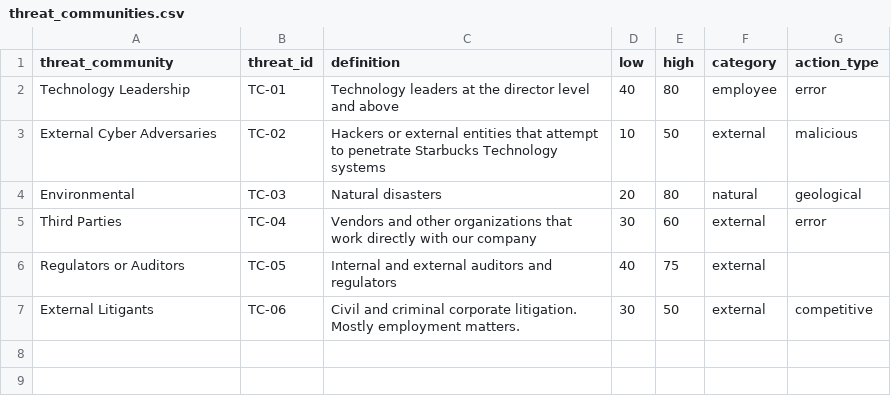
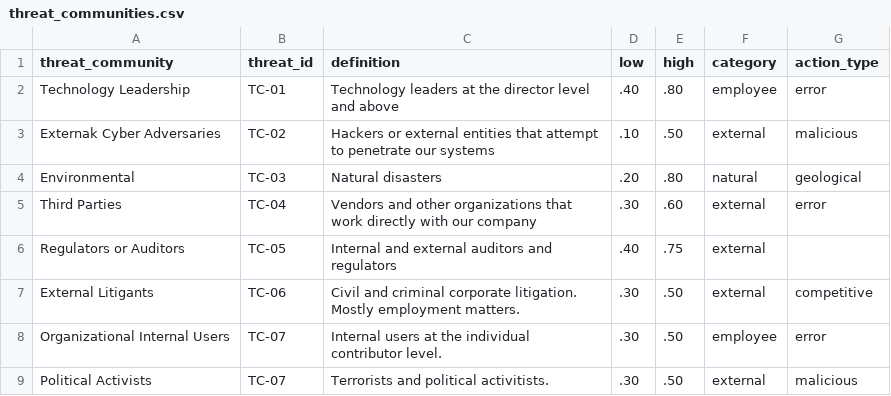
Before and after one commit to davidski/collector, a CSV file: data-raw/threat_communities.csv, drawn as a sheet.

```diff
--- a/data-raw/threat_communities.csv
+++ b/data-raw/threat_communities.csv
@@ -1,7 +1,9 @@
 threat_community,threat_id,definition,low,high,category,action_type
-Technology Leadership,TC-01,"Technology leaders at the director level and above",40,80,employee,error
-External Cyber Adversaries,TC-02,Hackers or external entities that attempt to penetrate Starbucks Technology systems,10,50,external,malicious
-Environmental,TC-03,Natural disasters,20,80,natural,geological
-Third Parties,TC-04,"Vendors and other organizations that work directly with our company",30,60,external,error
-Regulators or Auditors,TC-05,Internal and external auditors and regulators,40,75,external,
-External Litigants,TC-06,"Civil and criminal corporate litigation. Mostly employment matters.",30,50,external,competitive
+Technology Leadership,TC-01,"Technology leaders at the director level and above",.40,.80,employee,error
+Externak Cyber Adversaries,TC-02,Hackers or external entities that attempt to penetrate our systems,.10,.50,external,malicious
+Environmental,TC-03,Natural disasters,.20,.80,natural,geological
+Third Parties,TC-04,"Vendors and other organizations that work directly with our company",.30,.60,external,error
+Regulators or Auditors,TC-05,Internal and external auditors and regulators,.40,.75,external,
+External Litigants,TC-06,"Civil and criminal corporate litigation. Mostly employment matters.",.30,.50,external,competitive
+Organizational Internal Users,TC-07,"Internal users at the individual contributor level.",.30,.50,employee,error
+Political Activists,TC-07,"Terrorists and political activitists.",.30,.50,external,malicious
```
Also changed, not shown: 22 other files.
